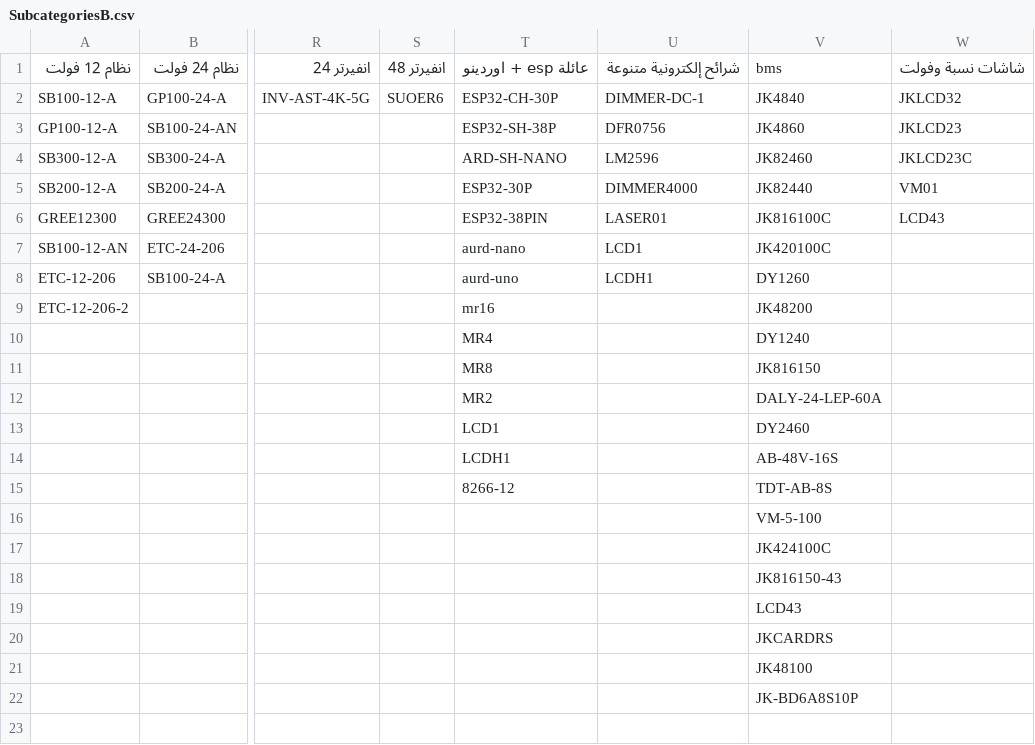
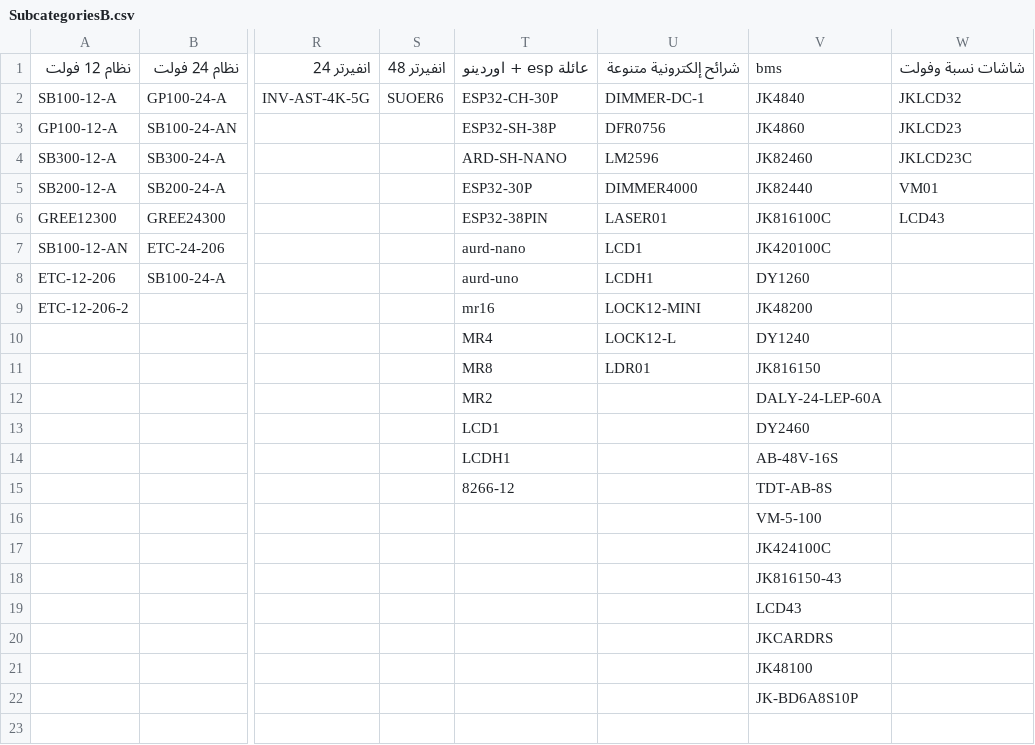
Before and after one commit to website888sy/HJY, a CSV file: data/SubcategoriesB.csv, drawn as a sheet; only a part is shown, gaps mark what is left out; the diff names each change by its address in the sheet, - before the commit and + after, or states it on an @@ line.

Commit message:
تحديث: SubcategoriesB.csv

```diff
--- a/data/SubcategoriesB.csv
+++ b/data/SubcategoriesB.csv
-U9: (empty)
+U9: LOCK12-MINI
-U10: (empty)
+U10: LOCK12-L
-U11: (empty)
+U11: LDR01
```
